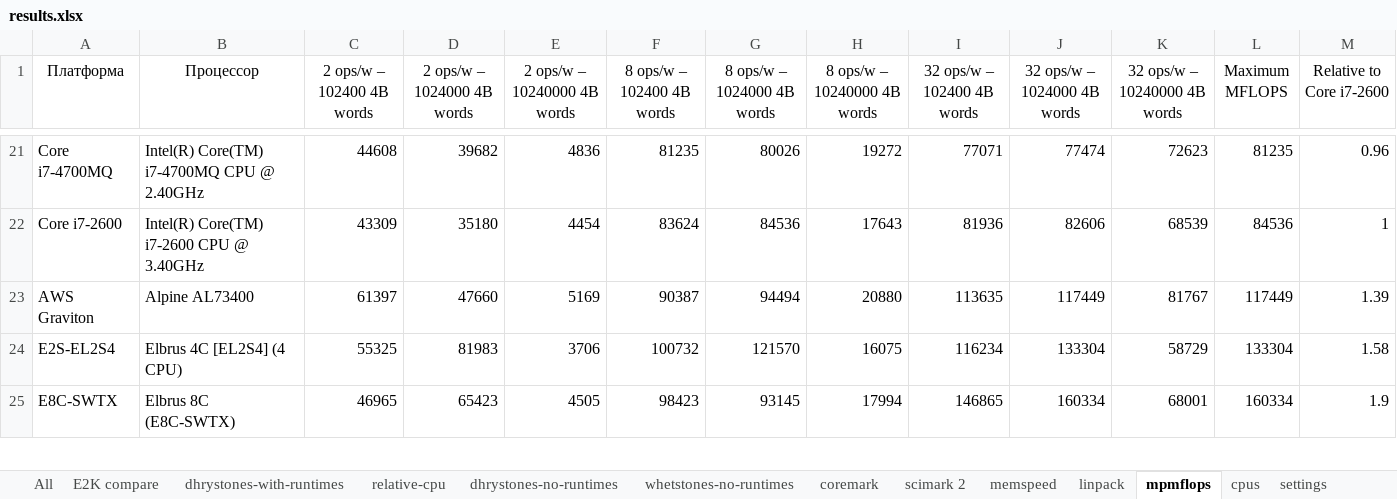
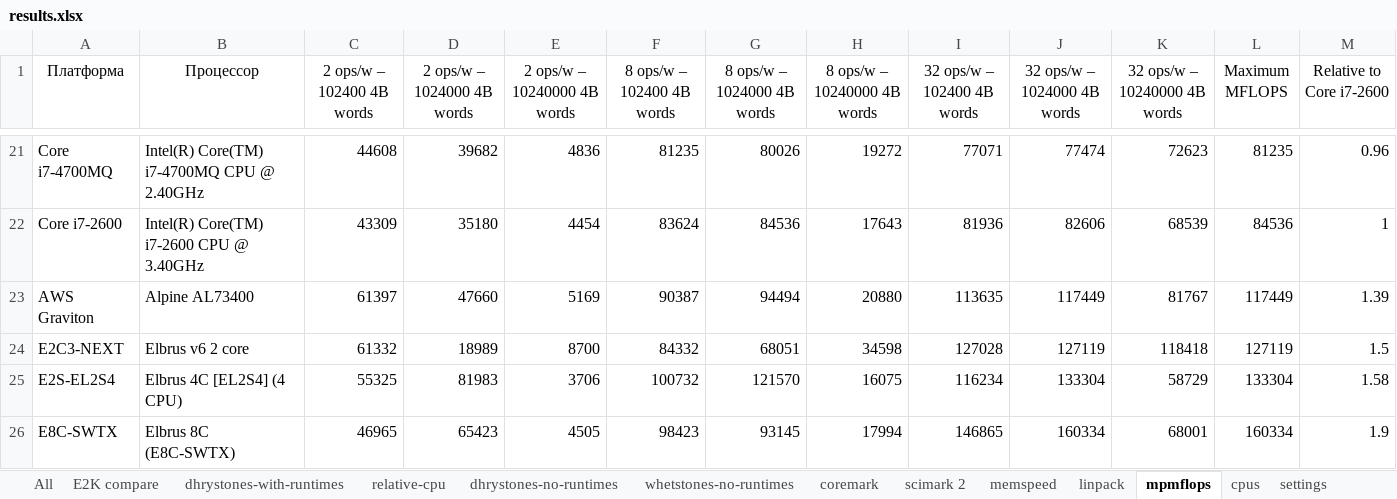
Before and after one commit to EntityFX/anybench, an Excel workbook: doc/results.xlsx, sheet mpmflops, drawn as a sheet; only a part is shown, gaps mark what is left out; values as stored, in another font and other column widths than the file's, no borders; charts and pictures and table styles not drawn; the diff names each change by its address in the sheet, - before the commit and + after, or states it on an @@ line.

```diff
--- a/doc/results.xlsx (sheet mpmflops)
+++ b/doc/results.xlsx (sheet mpmflops)
+row 24: E2C3-NEXT | Elbrus v6 2 core | 61332 | 18989 | 8700 | 84332 | 68051 | 34598 | 127028 | 127119 | 118418 | 127119 | 1.5
```
Also changed, not shown: sheet All, sheet scimark 2, sheet whetstones-no-runtimes, sheet coremark, sheet linpack, sheet dhrystones-no-runtimes, 1 more sheet, formulas that keep their value, hidden cells, charts or pictures, 13 other files.
